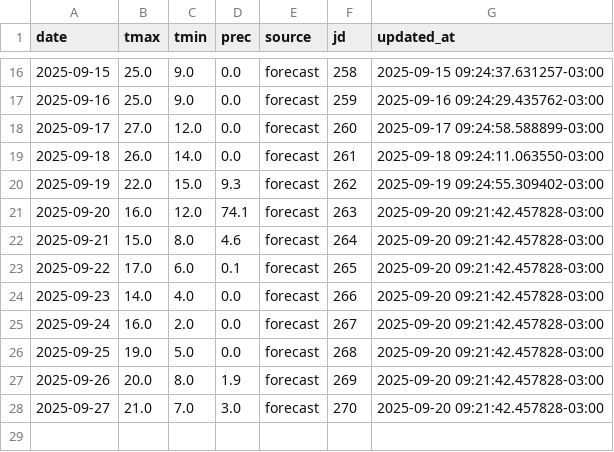
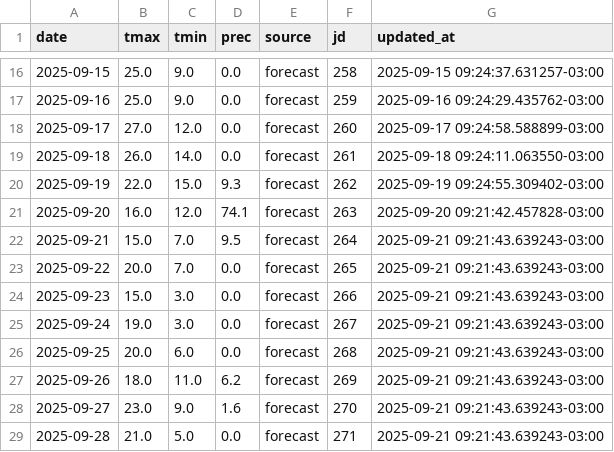
Before and after one commit to PREDWEEM/EUPHOOLA, a CSV file: data/meteo_daily.csv, drawn as a sheet; only a part is shown, gaps mark what is left out.

```diff
--- a/data/meteo_daily.csv
+++ b/data/meteo_daily.csv
@@ -21,8 +21,9 @@ date,tmax,tmin,prec,source,jd,updated_at
 2025-09-20,16.0,12.0,74.1,forecast,263,2025-09-20 09:21:42.457828-03:00
-2025-09-21,15.0,8.0,4.6,forecast,264,2025-09-20 09:21:42.457828-03:00
-2025-09-22,17.0,6.0,0.1,forecast,265,2025-09-20 09:21:42.457828-03:00
-2025-09-23,14.0,4.0,0.0,forecast,266,2025-09-20 09:21:42.457828-03:00
-2025-09-24,16.0,2.0,0.0,forecast,267,2025-09-20 09:21:42.457828-03:00
-2025-09-25,19.0,5.0,0.0,forecast,268,2025-09-20 09:21:42.457828-03:00
-2025-09-26,20.0,8.0,1.9,forecast,269,2025-09-20 09:21:42.457828-03:00
-2025-09-27,21.0,7.0,3.0,forecast,270,2025-09-20 09:21:42.457828-03:00
+2025-09-21,15.0,7.0,9.5,forecast,264,2025-09-21 09:21:43.639243-03:00
+2025-09-22,20.0,7.0,0.0,forecast,265,2025-09-21 09:21:43.639243-03:00
+2025-09-23,15.0,3.0,0.0,forecast,266,2025-09-21 09:21:43.639243-03:00
+2025-09-24,19.0,3.0,0.0,forecast,267,2025-09-21 09:21:43.639243-03:00
+2025-09-25,20.0,6.0,0.0,forecast,268,2025-09-21 09:21:43.639243-03:00
+2025-09-26,18.0,11.0,6.2,forecast,269,2025-09-21 09:21:43.639243-03:00
+2025-09-27,23.0,9.0,1.6,forecast,270,2025-09-21 09:21:43.639243-03:00
+2025-09-28,21.0,5.0,0.0,forecast,271,2025-09-21 09:21:43.639243-03:00
```
